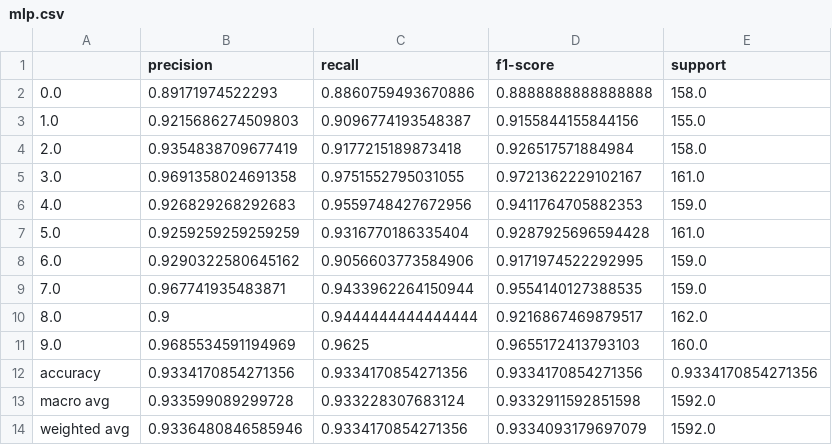
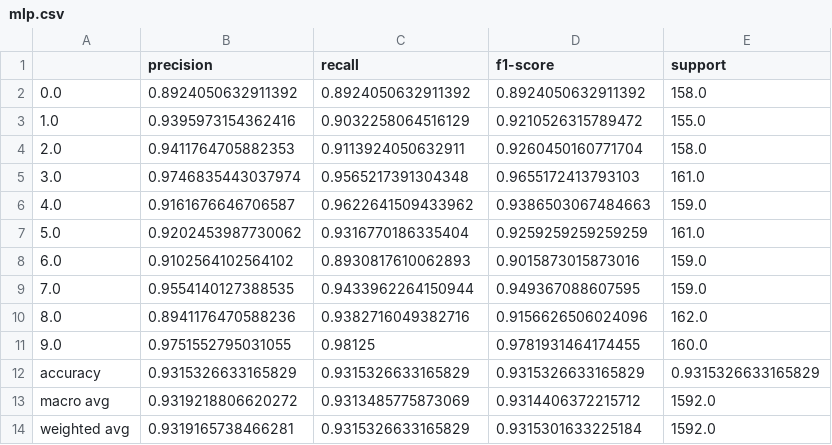
Before and after one commit to GabrielBG0/AulaIA, a CSV file: Trabalho2/Results/numbers/mlp.csv, drawn as a sheet.

```diff
--- a/Trabalho2/Results/numbers/mlp.csv
+++ b/Trabalho2/Results/numbers/mlp.csv
@@ -1,14 +1,14 @@
 ,precision,recall,f1-score,support
-0.0,0.89171974522293,0.8860759493670886,0.8888888888888888,158.0
-1.0,0.9215686274509803,0.9096774193548387,0.9155844155844156,155.0
-2.0,0.9354838709677419,0.9177215189873418,0.926517571884984,158.0
-3.0,0.9691358024691358,0.9751552795031055,0.9721362229102167,161.0
-4.0,0.926829268292683,0.9559748427672956,0.9411764705882353,159.0
-5.0,0.9259259259259259,0.9316770186335404,0.9287925696594428,161.0
-6.0,0.9290322580645162,0.9056603773584906,0.9171974522292995,159.0
-7.0,0.967741935483871,0.9433962264150944,0.9554140127388535,159.0
-8.0,0.9,0.9444444444444444,0.9216867469879517,162.0
-9.0,0.9685534591194969,0.9625,0.9655172413793103,160.0
-accuracy,0.9334170854271356,0.9334170854271356,0.9334170854271356,0.9334170854271356
-macro avg,0.933599089299728,0.933228307683124,0.9332911592851598,1592.0
-weighted avg,0.9336480846585946,0.9334170854271356,0.9334093179697079,1592.0
+0.0,0.8924050632911392,0.8924050632911392,0.8924050632911392,158.0
+1.0,0.9395973154362416,0.9032258064516129,0.9210526315789472,155.0
+2.0,0.9411764705882353,0.9113924050632911,0.9260450160771704,158.0
+3.0,0.9746835443037974,0.9565217391304348,0.9655172413793103,161.0
+4.0,0.9161676646706587,0.9622641509433962,0.9386503067484663,159.0
+5.0,0.9202453987730062,0.9316770186335404,0.9259259259259259,161.0
+6.0,0.9102564102564102,0.8930817610062893,0.9015873015873016,159.0
+7.0,0.9554140127388535,0.9433962264150944,0.949367088607595,159.0
+8.0,0.8941176470588236,0.9382716049382716,0.9156626506024096,162.0
+9.0,0.9751552795031055,0.98125,0.9781931464174455,160.0
+accuracy,0.9315326633165829,0.9315326633165829,0.9315326633165829,0.9315326633165829
+macro avg,0.9319218806620272,0.9313485775873069,0.9314406372215712,1592.0
+weighted avg,0.9319165738466281,0.9315326633165829,0.9315301633225184,1592.0
```
Also changed, not shown: Trabalho2/Results/fungi/knn.csv, Trabalho2/Results/fungi/logReg.csv, 11 other files.
